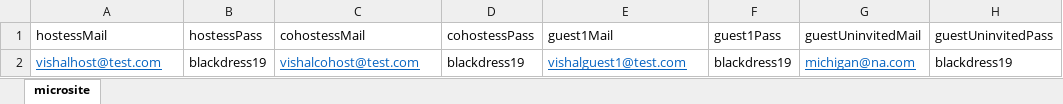
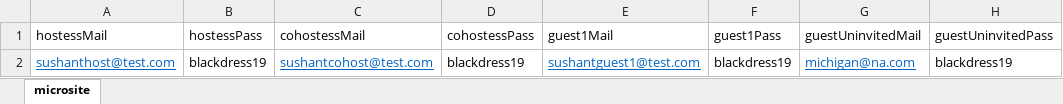
Before and after one commit to vishallamba25/cabi, an Excel workbook: KatalonProjects/micrositeData.xlsx, sheet microsite, drawn as a sheet; values as stored, in another font and other column widths than the file's, no borders; the diff names each change by its address in the sheet, - before the commit and + after, or states it on an @@ line.

```diff
--- a/KatalonProjects/micrositeData.xlsx (sheet microsite)
+++ b/KatalonProjects/micrositeData.xlsx (sheet microsite)
-A2 (hostessMail): vishalhost@test.com
+A2 (hostessMail): sushanthost@test.com
-C2 (cohostessMail): vishalcohost@test.com
+C2 (cohostessMail): sushantcohost@test.com
-E2 (guest1Mail): vishalguest1@test.com
+E2 (guest1Mail): sushantguest1@test.com
```
Also changed, not shown: KatalonProjects/virtualShowData.xlsx, 17 other files.
